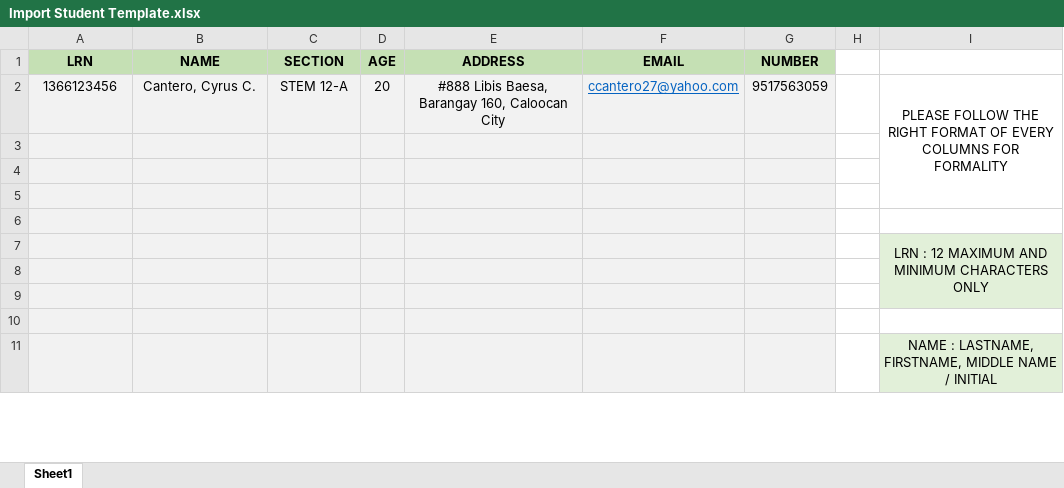
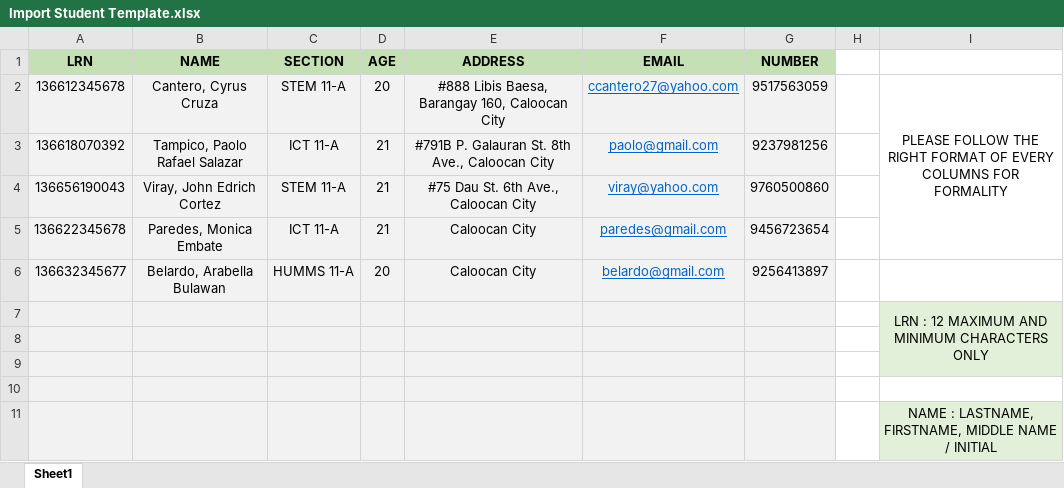
Before and after one commit to Ezyrus/sams-webapp, an Excel workbook: System Information/Import Student Template.xlsx, sheet Sheet1, drawn as a sheet; only a part is shown; values as stored, in another font and other column widths than the file's, no borders; the diff names each change by its address in the sheet, - before the commit and + after, or states it on an @@ line.

```diff
--- a/System Information/Import Student Template.xlsx (sheet Sheet1)
+++ b/System Information/Import Student Template.xlsx (sheet Sheet1)
-A2 (LRN): 1366123456
+A2 (LRN): 136612345678
-B2 (NAME): Cantero, Cyrus C.
+B2 (NAME): Cantero, Cyrus Cruza
-C2 (SECTION): STEM 12-A
+C2 (SECTION): STEM 11-A
-row 3: (empty)
+row 3: 136618070392 | Tampico, Paolo Rafael Salazar | ICT 11-A | 21 | #791B P. Galauran St. 8th Ave., Caloocan City | paolo@gmail.com | 9237981256
-row 4: (empty)
+row 4: 136656190043 | Viray, John Edrich Cortez | STEM 11-A | 21 | #75 Dau St. 6th Ave., Caloocan City | viray@yahoo.com | 9760500860
-row 5: (empty)
+row 5: 136622345678 | Paredes, Monica Embate | ICT 11-A | 21 | Caloocan City | paredes@gmail.com | 9456723654
-row 6: (empty)
+row 6: 136632345677 | Belardo, Arabella Bulawan | HUMMS 11-A | 20 | Caloocan City | belardo@gmail.com | 9256413897
```
Also changed, not shown: 39 other files.
